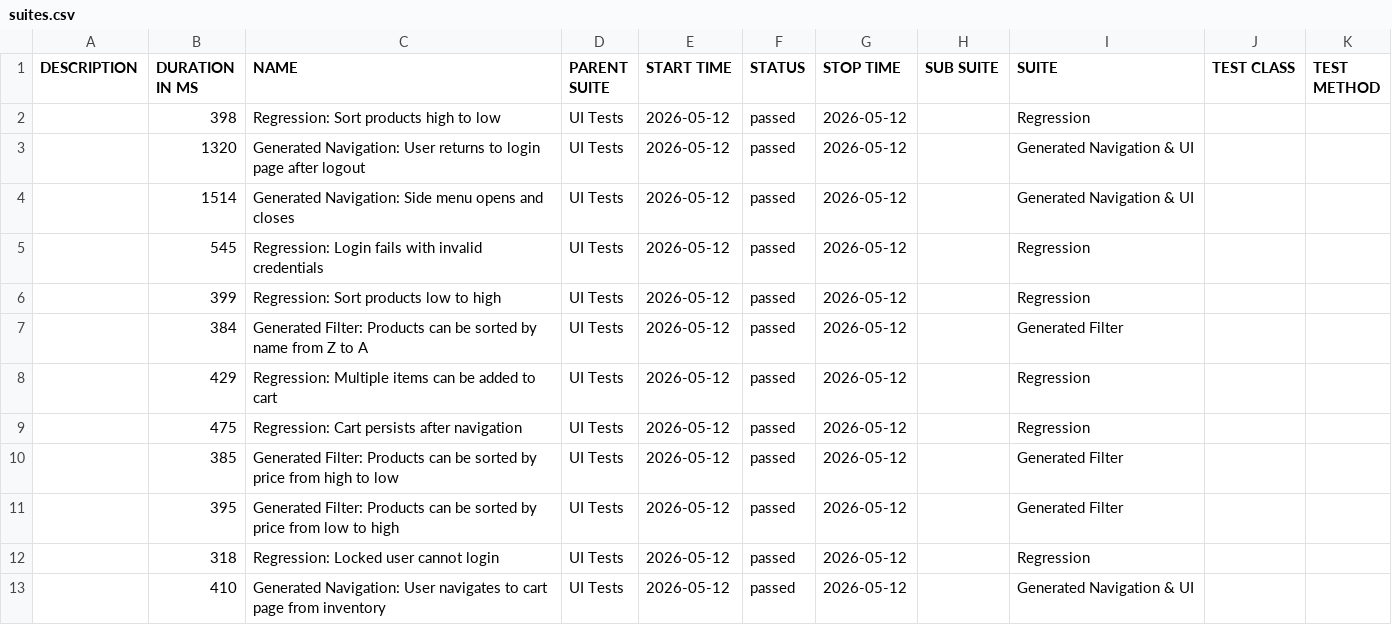
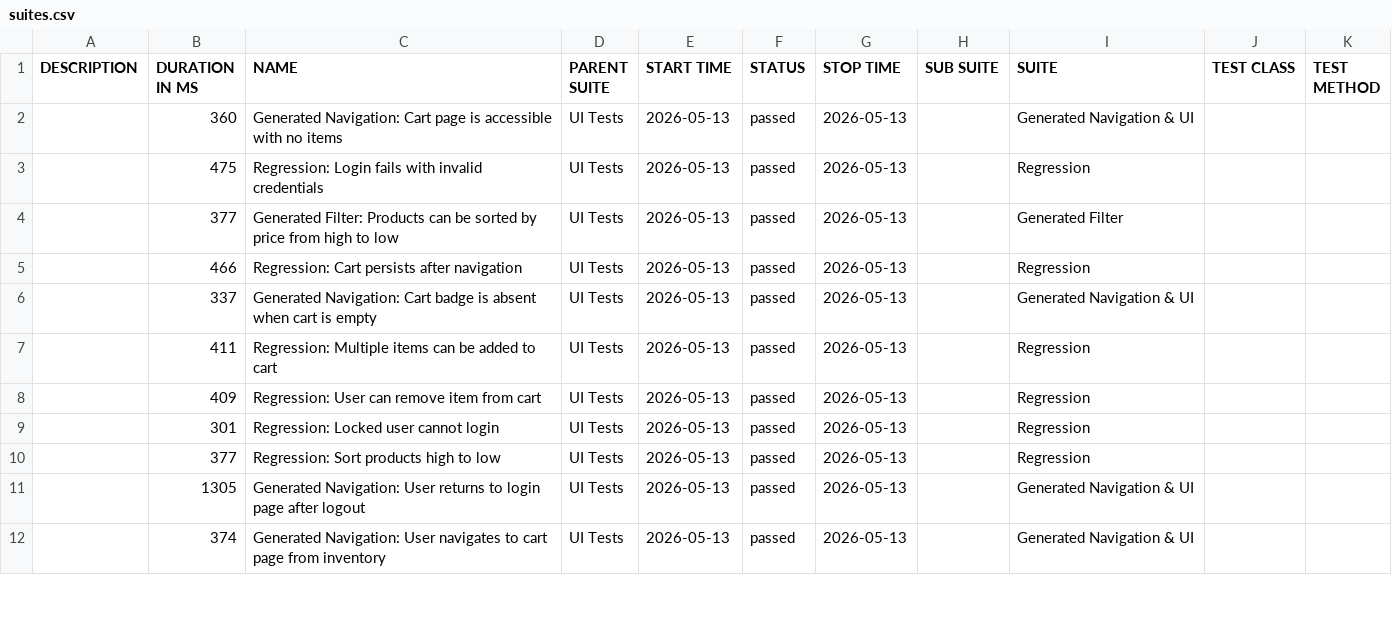
Before and after one commit to dinasagal/python-qa-framework2, a CSV file: data/suites.csv, drawn as a sheet; only a part is shown; the diff covers the shown part only.

```diff
--- a/data/suites.csv
+++ b/data/suites.csv
@@ -1,13 +1,12 @@
 "DESCRIPTION","DURATION IN MS","NAME","PARENT SUITE","START TIME","STATUS","STOP TIME","SUB SUITE","SUITE","TEST CLASS","TEST METHOD"
-"","398","Regression: Sort products high to low","UI Tests","2026-05-12","passed","2026-05-12","","Regression","",""
-"","1320","Generated Navigation: User returns to login page after logout","UI Tests","2026-05-12","passed","2026-05-12","","Generated Navigation & UI","",""
-"","1514","Generated Navigation: Side menu opens and closes","UI Tests","2026-05-12","passed","2026-05-12","","Generated Navigation & UI","",""
-"","545","Regression: Login fails with invalid credentials","UI Tests","2026-05-12","passed","2026-05-12","","Regression","",""
-"","399","Regression: Sort products low to high","UI Tests","2026-05-12","passed","2026-05-12","","Regression","",""
-"","384","Generated Filter: Products can be sorted by name from Z to A","UI Tests","2026-05-12","passed","2026-05-12","","Generated Filter","",""
-"","429","Regression: Multiple items can be added to cart","UI Tests","2026-05-12","passed","2026-05-12","","Regression","",""
-"","475","Regression: Cart persists after navigation","UI Tests","2026-05-12","passed","2026-05-12","","Regression","",""
-"","385","Generated Filter: Products can be sorted by price from high to low","UI Tests","2026-05-12","passed","2026-05-12","","Generated Filter","",""
-"","395","Generated Filter: Products can be sorted by price from low to high","UI Tests","2026-05-12","passed","2026-05-12","","Generated Filter","",""
-"","318","Regression: Locked user cannot login","UI Tests","2026-05-12","passed","2026-05-12","","Regression","",""
-"","410","Generated Navigation: User navigates to cart page from inventory","UI Tests","2026-05-12","passed","2026-05-12","","Generated Navigation & UI","",""
+"","360","Generated Navigation: Cart page is accessible with no items","UI Tests","2026-05-13","passed","2026-05-13","","Generated Navigation & UI","",""
+"","475","Regression: Login fails with invalid credentials","UI Tests","2026-05-13","passed","2026-05-13","","Regression","",""
+"","377","Generated Filter: Products can be sorted by price from high to low","UI Tests","2026-05-13","passed","2026-05-13","","Generated Filter","",""
+"","466","Regression: Cart persists after navigation","UI Tests","2026-05-13","passed","2026-05-13","","Regression","",""
+"","337","Generated Navigation: Cart badge is absent when cart is empty","UI Tests","2026-05-13","passed","2026-05-13","","Generated Navigation & UI","",""
+"","411","Regression: Multiple items can be added to cart","UI Tests","2026-05-13","passed","2026-05-13","","Regression","",""
+"","409","Regression: User can remove item from cart","UI Tests","2026-05-13","passed","2026-05-13","","Regression","",""
+"","301","Regression: Locked user cannot login","UI Tests","2026-05-13","passed","2026-05-13","","Regression","",""
+"","377","Regression: Sort products high to low","UI Tests","2026-05-13","passed","2026-05-13","","Regression","",""
+"","1305","Generated Navigation: User returns to login page after logout","UI Tests","2026-05-13","passed","2026-05-13","","Generated Navigation & UI","",""
+"","374","Generated Navigation: User navigates to cart page from inventory","UI Tests","2026-05-13","passed","2026-05-13","","Generated Navigation & UI","",""
```
Also changed, not shown: 3 added rows, 2 removed rows and 14 edited cells elsewhere in this file, 32 other files.
